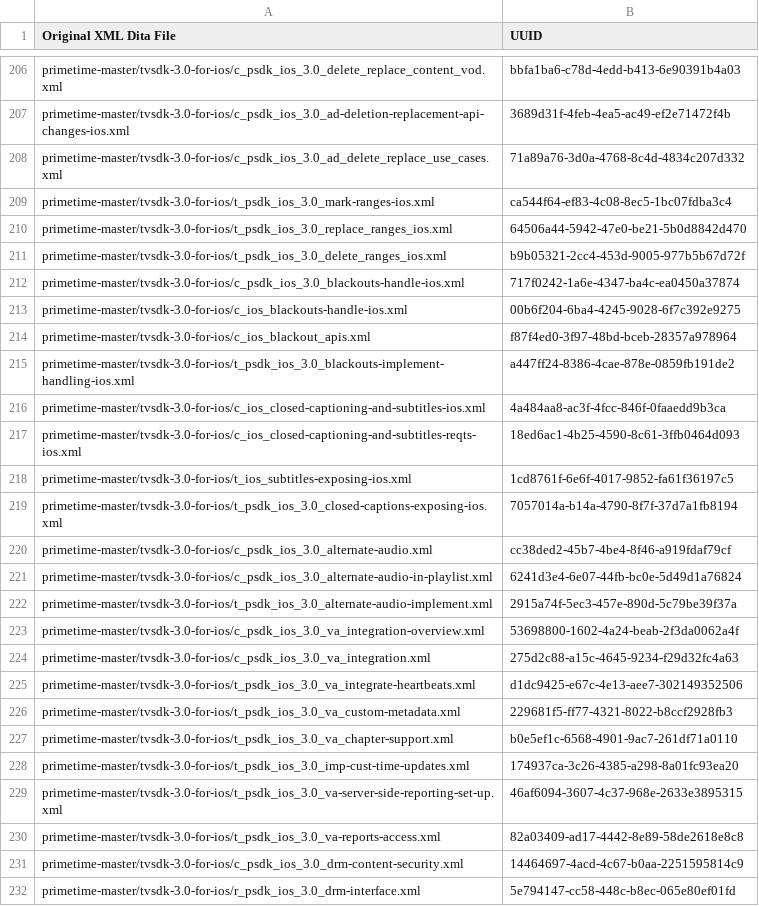
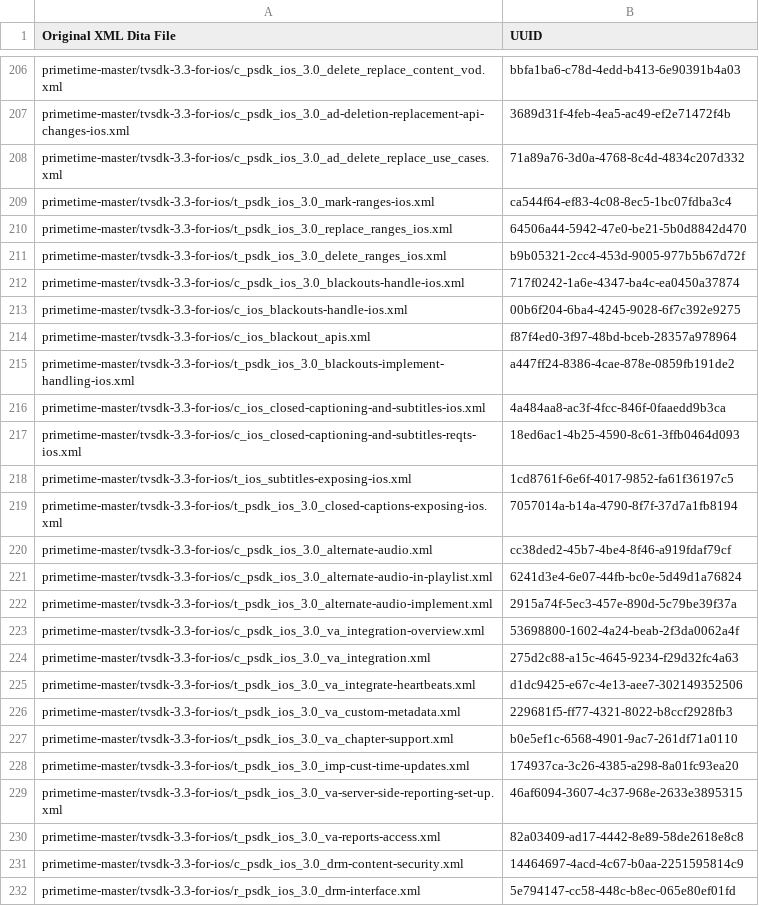
Before and after one commit to isabella232/primetime.en, a CSV file: help/programming/uuid_mapping.csv, drawn as a sheet; only a part is shown, gaps mark what is left out; the diff covers the shown part only; the diff names each change by its address in the sheet, - before the commit and + after, or states it on an @@ line.

```diff
--- a/help/programming/uuid_mapping.csv
+++ b/help/programming/uuid_mapping.csv
-A206 (Original XML Dita File): primetime-master/tvsdk-3.0-for-ios/c_psdk_ios_3.0_delete_replace_content_vod.xml
+A206 (Original XML Dita File): primetime-master/tvsdk-3.3-for-ios/c_psdk_ios_3.0_delete_replace_content_vod.xml
-A207 (Original XML Dita File): primetime-master/tvsdk-3.0-for-ios/c_psdk_ios_3.0_ad-deletion-replacement-api-changes-ios.xml
+A207 (Original XML Dita File): primetime-master/tvsdk-3.3-for-ios/c_psdk_ios_3.0_ad-deletion-replacement-api-changes-ios.xml
-A208 (Original XML Dita File): primetime-master/tvsdk-3.0-for-ios/c_psdk_ios_3.0_ad_delete_replace_use_cases.xml
+A208 (Original XML Dita File): primetime-master/tvsdk-3.3-for-ios/c_psdk_ios_3.0_ad_delete_replace_use_cases.xml
-A209 (Original XML Dita File): primetime-master/tvsdk-3.0-for-ios/t_psdk_ios_3.0_mark-ranges-ios.xml
+A209 (Original XML Dita File): primetime-master/tvsdk-3.3-for-ios/t_psdk_ios_3.0_mark-ranges-ios.xml
-A210 (Original XML Dita File): primetime-master/tvsdk-3.0-for-ios/t_psdk_ios_3.0_replace_ranges_ios.xml
+A210 (Original XML Dita File): primetime-master/tvsdk-3.3-for-ios/t_psdk_ios_3.0_replace_ranges_ios.xml
-A211 (Original XML Dita File): primetime-master/tvsdk-3.0-for-ios/t_psdk_ios_3.0_delete_ranges_ios.xml
+A211 (Original XML Dita File): primetime-master/tvsdk-3.3-for-ios/t_psdk_ios_3.0_delete_ranges_ios.xml
-A212 (Original XML Dita File): primetime-master/tvsdk-3.0-for-ios/c_psdk_ios_3.0_blackouts-handle-ios.xml
+A212 (Original XML Dita File): primetime-master/tvsdk-3.3-for-ios/c_psdk_ios_3.0_blackouts-handle-ios.xml
-A213 (Original XML Dita File): primetime-master/tvsdk-3.0-for-ios/c_ios_blackouts-handle-ios.xml
+A213 (Original XML Dita File): primetime-master/tvsdk-3.3-for-ios/c_ios_blackouts-handle-ios.xml
-A214 (Original XML Dita File): primetime-master/tvsdk-3.0-for-ios/c_ios_blackout_apis.xml
+A214 (Original XML Dita File): primetime-master/tvsdk-3.3-for-ios/c_ios_blackout_apis.xml
-A215 (Original XML Dita File): primetime-master/tvsdk-3.0-for-ios/t_psdk_ios_3.0_blackouts-implement-handling-ios.xml
+A215 (Original XML Dita File): primetime-master/tvsdk-3.3-for-ios/t_psdk_ios_3.0_blackouts-implement-handling-ios.xml
-A216 (Original XML Dita File): primetime-master/tvsdk-3.0-for-ios/c_ios_closed-captioning-and-subtitles-ios.xml
+A216 (Original XML Dita File): primetime-master/tvsdk-3.3-for-ios/c_ios_closed-captioning-and-subtitles-ios.xml
-A217 (Original XML Dita File): primetime-master/tvsdk-3.0-for-ios/c_ios_closed-captioning-and-subtitles-reqts-ios.xml
+A217 (Original XML Dita File): primetime-master/tvsdk-3.3-for-ios/c_ios_closed-captioning-and-subtitles-reqts-ios.xml
-A218 (Original XML Dita File): primetime-master/tvsdk-3.0-for-ios/t_ios_subtitles-exposing-ios.xml
+A218 (Original XML Dita File): primetime-master/tvsdk-3.3-for-ios/t_ios_subtitles-exposing-ios.xml
-A219 (Original XML Dita File): primetime-master/tvsdk-3.0-for-ios/t_psdk_ios_3.0_closed-captions-exposing-ios.xml
+A219 (Original XML Dita File): primetime-master/tvsdk-3.3-for-ios/t_psdk_ios_3.0_closed-captions-exposing-ios.xml
-A220 (Original XML Dita File): primetime-master/tvsdk-3.0-for-ios/c_psdk_ios_3.0_alternate-audio.xml
+A220 (Original XML Dita File): primetime-master/tvsdk-3.3-for-ios/c_psdk_ios_3.0_alternate-audio.xml
-A221 (Original XML Dita File): primetime-master/tvsdk-3.0-for-ios/c_psdk_ios_3.0_alternate-audio-in-playlist.xml
+A221 (Original XML Dita File): primetime-master/tvsdk-3.3-for-ios/c_psdk_ios_3.0_alternate-audio-in-playlist.xml
-A222 (Original XML Dita File): primetime-master/tvsdk-3.0-for-ios/t_psdk_ios_3.0_alternate-audio-implement.xml
+A222 (Original XML Dita File): primetime-master/tvsdk-3.3-for-ios/t_psdk_ios_3.0_alternate-audio-implement.xml
-A223 (Original XML Dita File): primetime-master/tvsdk-3.0-for-ios/c_psdk_ios_3.0_va_integration-overview.xml
+A223 (Original XML Dita File): primetime-master/tvsdk-3.3-for-ios/c_psdk_ios_3.0_va_integration-overview.xml
-A224 (Original XML Dita File): primetime-master/tvsdk-3.0-for-ios/c_psdk_ios_3.0_va_integration.xml
+A224 (Original XML Dita File): primetime-master/tvsdk-3.3-for-ios/c_psdk_ios_3.0_va_integration.xml
-A225 (Original XML Dita File): primetime-master/tvsdk-3.0-for-ios/t_psdk_ios_3.0_va_integrate-heartbeats.xml
+A225 (Original XML Dita File): primetime-master/tvsdk-3.3-for-ios/t_psdk_ios_3.0_va_integrate-heartbeats.xml
-A226 (Original XML Dita File): primetime-master/tvsdk-3.0-for-ios/t_psdk_ios_3.0_va_custom-metadata.xml
+A226 (Original XML Dita File): primetime-master/tvsdk-3.3-for-ios/t_psdk_ios_3.0_va_custom-metadata.xml
-A227 (Original XML Dita File): primetime-master/tvsdk-3.0-for-ios/t_psdk_ios_3.0_va_chapter-support.xml
+A227 (Original XML Dita File): primetime-master/tvsdk-3.3-for-ios/t_psdk_ios_3.0_va_chapter-support.xml
-A228 (Original XML Dita File): primetime-master/tvsdk-3.0-for-ios/t_psdk_ios_3.0_imp-cust-time-updates.xml
+A228 (Original XML Dita File): primetime-master/tvsdk-3.3-for-ios/t_psdk_ios_3.0_imp-cust-time-updates.xml
-A229 (Original XML Dita File): primetime-master/tvsdk-3.0-for-ios/t_psdk_ios_3.0_va-server-side-reporting-set-up.xml
+A229 (Original XML Dita File): primetime-master/tvsdk-3.3-for-ios/t_psdk_ios_3.0_va-server-side-reporting-set-up.xml
-A230 (Original XML Dita File): primetime-master/tvsdk-3.0-for-ios/t_psdk_ios_3.0_va-reports-access.xml
+A230 (Original XML Dita File): primetime-master/tvsdk-3.3-for-ios/t_psdk_ios_3.0_va-reports-access.xml
-A231 (Original XML Dita File): primetime-master/tvsdk-3.0-for-ios/c_psdk_ios_3.0_drm-content-security.xml
+A231 (Original XML Dita File): primetime-master/tvsdk-3.3-for-ios/c_psdk_ios_3.0_drm-content-security.xml
-A232 (Original XML Dita File): primetime-master/tvsdk-3.0-for-ios/r_psdk_ios_3.0_drm-interface.xml
+A232 (Original XML Dita File): primetime-master/tvsdk-3.3-for-ios/r_psdk_ios_3.0_drm-interface.xml
```
Also changed, not shown: 87 edited cells elsewhere in this file, 13 other files.
